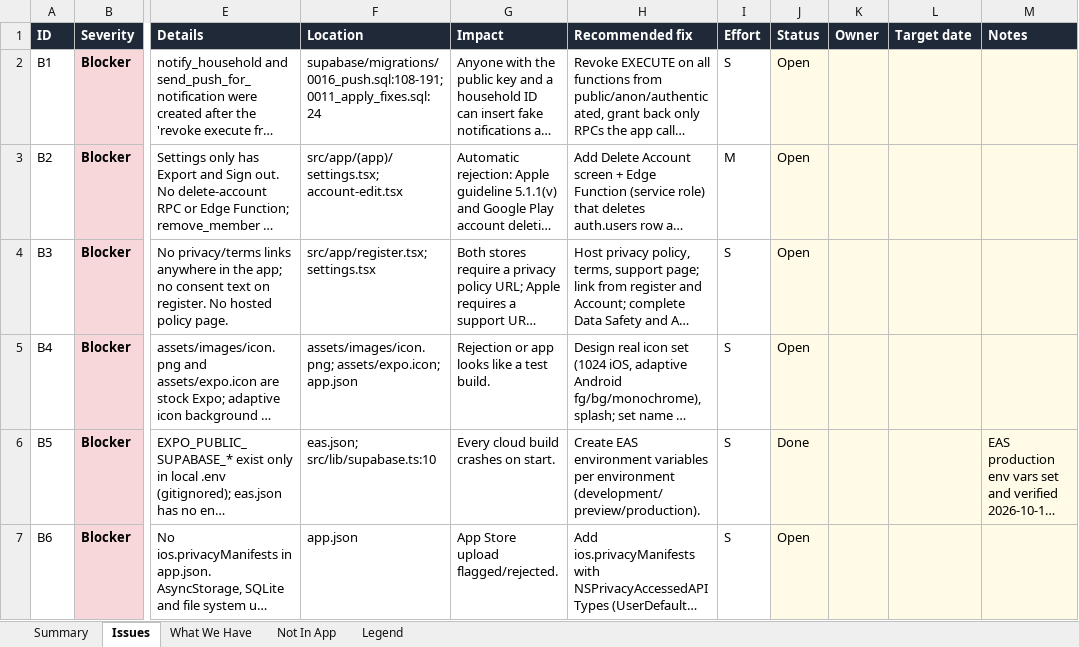
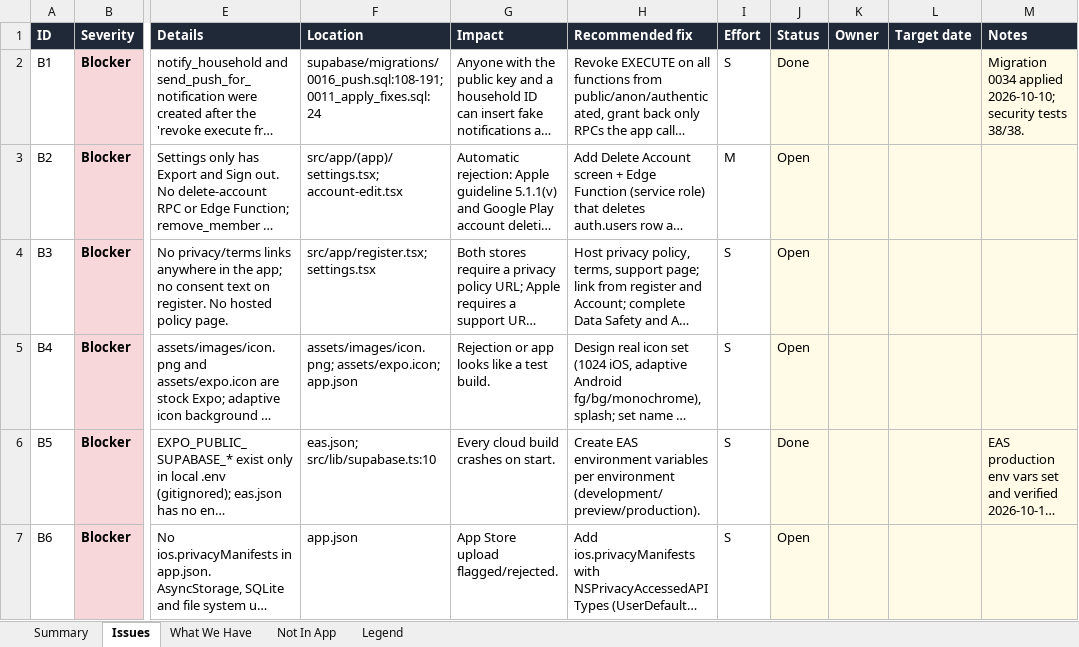
Before and after one commit to LeelaMohan217/Roomly, an Excel workbook: docs/roomly-production-readiness.xlsx, sheet Issues, drawn as a sheet; only a part is shown, gaps mark what is left out; long unchanged cells end in …; values as stored, in another font and other column widths than the file's, no borders; conditional formats not drawn; the diff names each change by its address in the sheet, - before the commit and + after, or states it on an @@ line.

```diff
--- a/docs/roomly-production-readiness.xlsx (sheet Issues)
+++ b/docs/roomly-production-readiness.xlsx (sheet Issues)
-J2 (Status): Open
+J2 (Status): Done
-M2 (Notes): (empty)
+M2 (Notes): Migration 0034 applied 2026-10-10; security tests 38/38.
```
Also changed, not shown: 3 other files.
